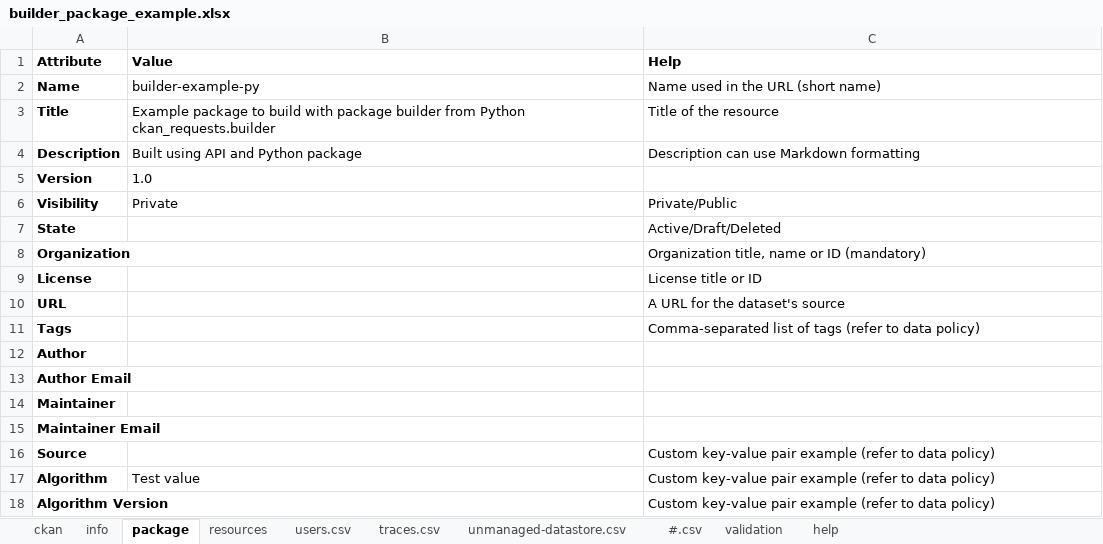
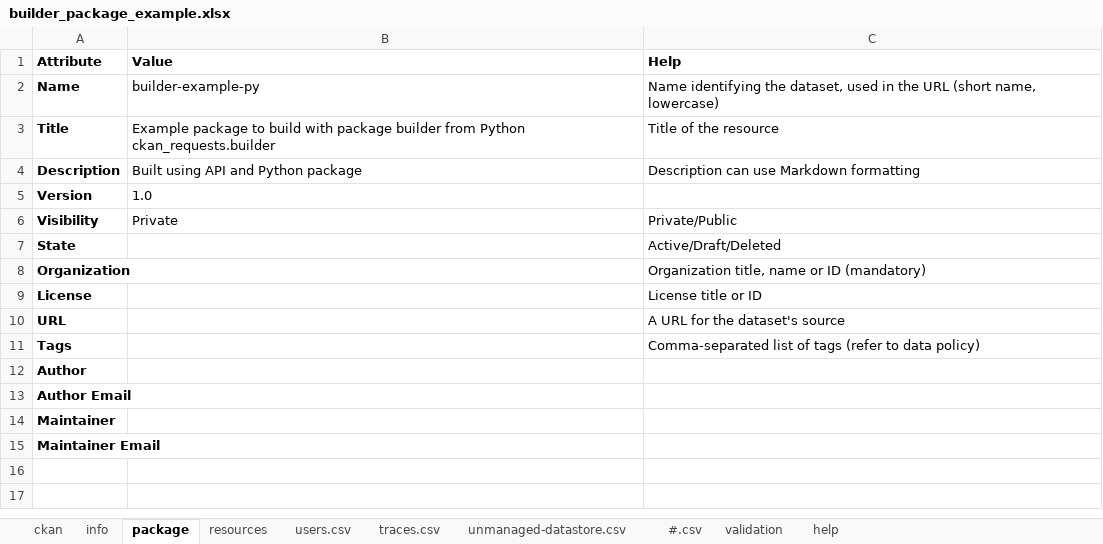
Before and after one commit to Mobidec/ckanapi_harvesters, an Excel workbook: src/ckanapi_harvesters/builder/builder_package_example.xlsx, sheet package, drawn as a sheet; values as stored, in another font and other column widths than the file's, no borders; the diff names each change by its address in the sheet, - before the commit and + after, or states it on an @@ line.

Commit message:
Minor changes: details on the error about the package_name field, reduced timeout for the connexion test, update the Excel file (removed unnecessary lines)

```diff
--- a/src/ckanapi_harvesters/builder/builder_package_example.xlsx (sheet package)
+++ b/src/ckanapi_harvesters/builder/builder_package_example.xlsx (sheet package)
-C2 (Help): Name used in the URL (short name)
+C2 (Help): Name identifying the dataset, used in the URL (short name, lowercase)
-row 16: Source |  | Custom key-value pair example (refer to data policy)
-row 17: Algorithm | Test value | Custom key-value pair example (refer to data policy)
-row 18: Algorithm Version |  | Custom key-value pair example (refer to data policy)
```
Also changed, not shown: 4 other files.
